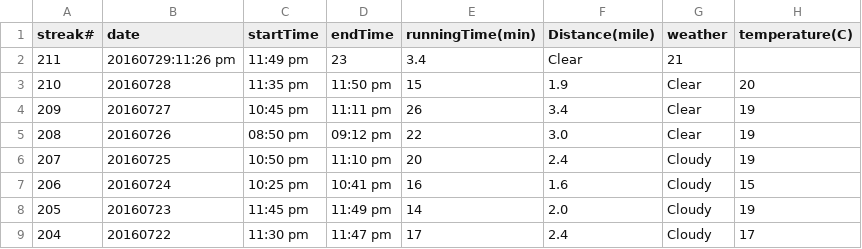
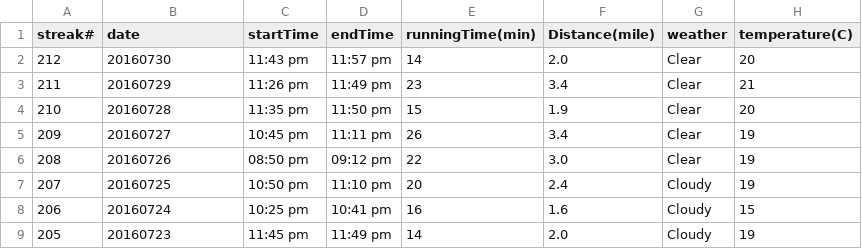
Before and after one commit to conge/RunningStreak, a CSV file: runningRecords2016.csv, drawn as a sheet; only a part is shown; the shorter side is filled out with more unchanged rows.

Commit message:
Streak 212.

```diff
--- a/runningRecords2016.csv
+++ b/runningRecords2016.csv
@@ -1,3 +1,4 @@
 streak#,date,startTime,endTime,runningTime(min),Distance(mile),weather,temperature(C)
-211,20160729:11:26 pm,11:49 pm,23,3.4,Clear,21
+212,20160730,11:43 pm,11:57 pm,14,2.0,Clear,20
+211,20160729,11:26 pm,11:49 pm,23,3.4,Clear,21
 210,20160728,11:35 pm,11:50 pm,15,1.9,Clear,20
```
Also changed, not shown: 1 other file.
